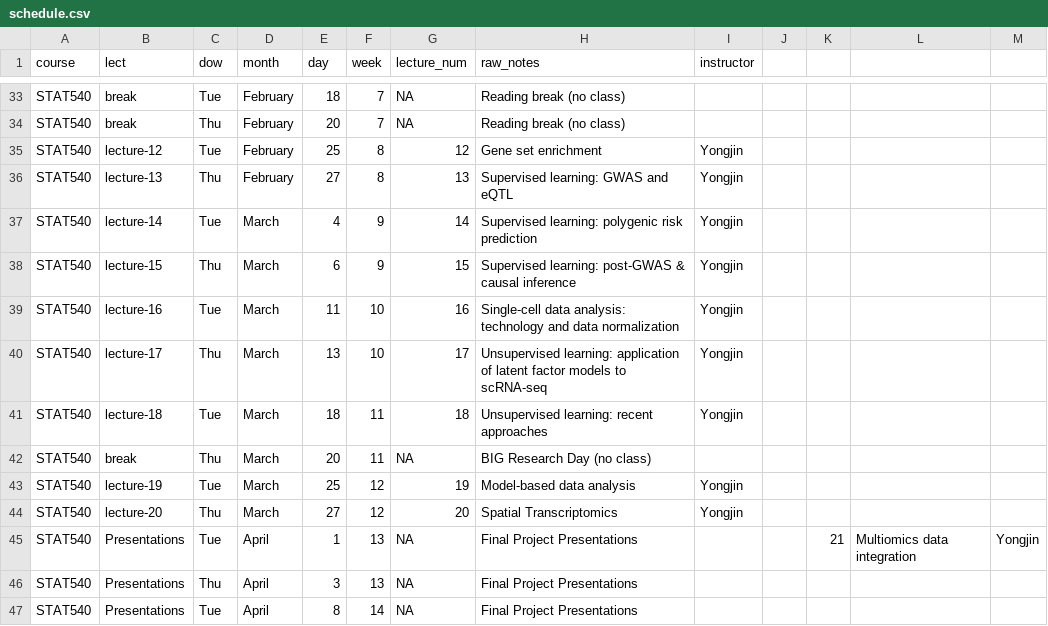
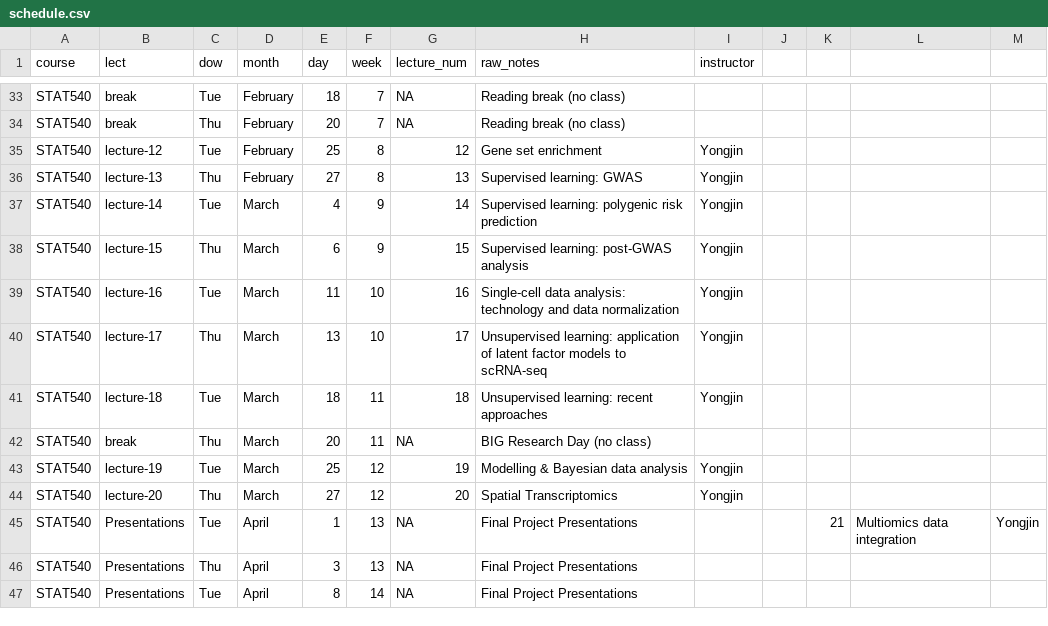
Before and after one commit to STAT540-UBC/stat540-ubc.github.io, a CSV file: course-admin/schedule.csv, drawn as a sheet; only a part is shown, gaps mark what is left out.

```diff
--- a/course-admin/schedule.csv
+++ b/course-admin/schedule.csv
@@ -35,5 +35,5 @@ STAT540,break,Thu,February,20,7,NA,Reading break (no class),,,,,
 STAT540,lecture-12,Tue,February,25,8,12,Gene set enrichment,Yongjin,,,,
-STAT540,lecture-13,Thu,February,27,8,13,Supervised learning: GWAS and eQTL,Yongjin,,,,
+STAT540,lecture-13,Thu,February,27,8,13,Supervised learning: GWAS,Yongjin,,,,
 STAT540,lecture-14,Tue,March,4,9,14,Supervised learning: polygenic risk prediction,Yongjin,,,,
-STAT540,lecture-15,Thu,March,6,9,15,Supervised learning: post-GWAS & causal inference,Yongjin,,,,
+STAT540,lecture-15,Thu,March,6,9,15,Supervised learning: post-GWAS analysis,Yongjin,,,,
 STAT540,lecture-16,Tue,March,11,10,16,Single-cell data analysis: technology and data normalization,Yongjin,,,,
@@ -42,3 +42,3 @@ STAT540,lecture-18,Tue,March,18,11,18,Unsupervised learning: recent approaches,Y
 STAT540,break,Thu,March,20,11,NA,BIG Research Day (no class),,,,,
-STAT540,lecture-19,Tue,March,25,12,19,Model-based data analysis,Yongjin,,,,
+STAT540,lecture-19,Tue,March,25,12,19,Modelling & Bayesian data analysis,Yongjin,,,,
 STAT540,lecture-20,Thu,March,27,12,20,Spatial Transcriptomics,Yongjin,,,,
```
Also changed, not shown: 1 other file.
